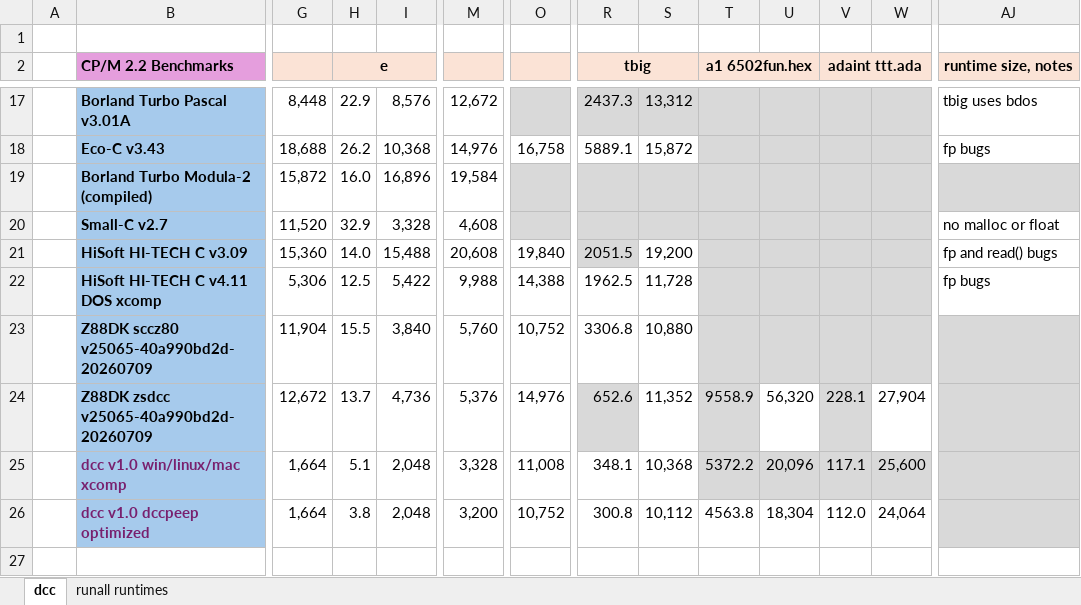
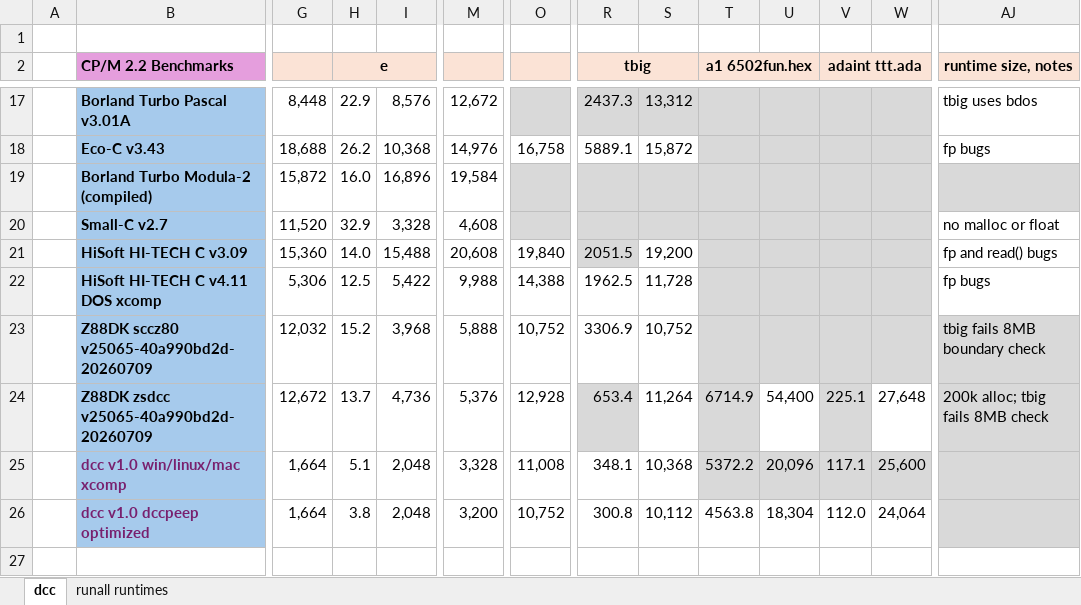
Before and after one commit to davidly/dcc, an Excel workbook: images/dcc.xlsx, sheet dcc, drawn as a sheet; only a part is shown, gaps mark what is left out; values as stored, in another font and other column widths than the file's, no borders; conditional formats not drawn; the diff covers the shown part only; the diff names each change by its address in the sheet, - before the commit and + after, or states it on an @@ line.

Commit message:
Refresh z88dk benchmarks using consistent allocation budget

```diff
--- a/images/dcc.xlsx (sheet dcc)
+++ b/images/dcc.xlsx (sheet dcc)
-G23: 11,904
+G23: 12,032
-H23 (e): 15.5
+H23 (e): 15.2
-I23: 3,840
+I23: 3,968
-M23: 5,760
+M23: 5,888
-R23 (tbig): 3306.8
+R23 (tbig): 3306.9
-S23: 10,880
+S23: 10,752
-AJ23 (runtime size, notes): (empty)
+AJ23 (runtime size, notes): tbig fails 8MB boundary check
-O24: 14,976
+O24: 12,928
-R24 (tbig): 652.6
+R24 (tbig): 653.4
-S24: 11,352
+S24: 11,264
-T24 (a1 6502fun.hex): 9558.9
+T24 (a1 6502fun.hex): 6714.9
-U24: 56,320
+U24: 54,400
-V24 (adaint ttt.ada): 228.1
+V24 (adaint ttt.ada): 225.1
-W24: 27,904
+W24: 27,648
-AJ24 (runtime size, notes): (empty)
+AJ24 (runtime size, notes): 200k alloc; tbig fails 8MB check
```
Also changed, not shown: 7 edited cells elsewhere in this sheet, formulas that keep their value, 1 other file.
